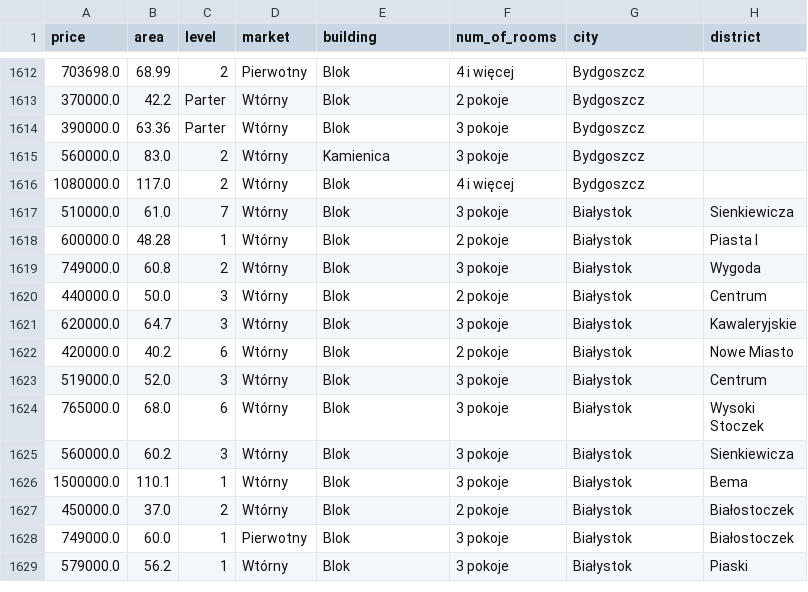
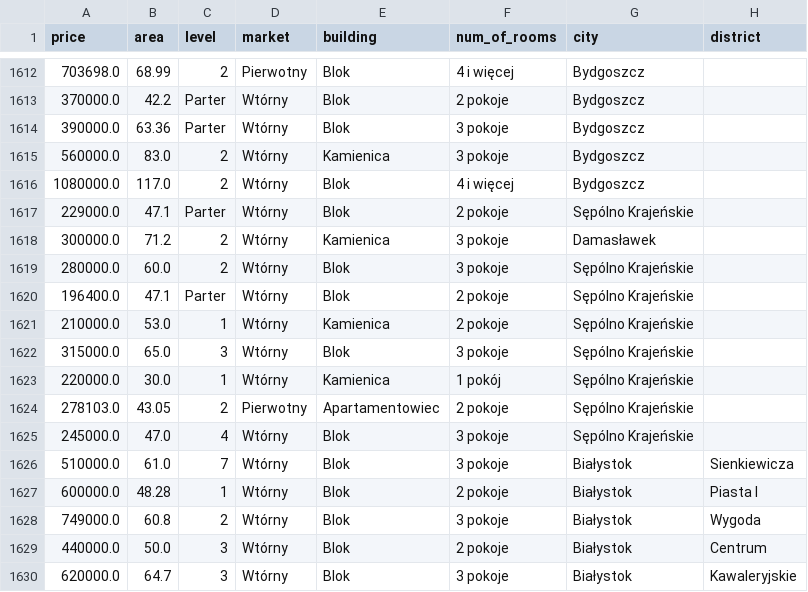
Before and after one commit to marlenawawer/Apartment-Price-Analysis, a CSV file: apartments.csv, drawn as a sheet; only a part is shown, gaps mark what is left out; the shorter side is filled out with more unchanged rows.

```diff
--- a/apartments.csv
+++ b/apartments.csv
@@ -1616,2 +1616,11 @@ price,area,level,market,building,num_of_rooms,city,district
 1080000.0,117.0,2,Wtórny,Blok,4 i więcej,Bydgoszcz,
+229000.0,47.1,Parter,Wtórny,Blok,2 pokoje,Sępólno Krajeńskie,
+300000.0,71.2,2,Wtórny,Kamienica,3 pokoje,Damasławek,
+280000.0,60.0,2,Wtórny,Blok,3 pokoje,Sępólno Krajeńskie,
+196400.0,47.1,Parter,Wtórny,Blok,2 pokoje,Sępólno Krajeńskie,
+210000.0,53.0,1,Wtórny,Kamienica,2 pokoje,Sępólno Krajeńskie,
+315000.0,65.0,3,Wtórny,Blok,3 pokoje,Sępólno Krajeńskie,
+220000.0,30.0,1,Wtórny,Kamienica,1 pokój,Sępólno Krajeńskie,
+278103.0,43.05,2,Pierwotny,Apartamentowiec,2 pokoje,Sępólno Krajeńskie,
+245000.0,47.0,4,Wtórny,Blok,3 pokoje,Sępólno Krajeńskie,
 510000.0,61.0,7,Wtórny,Blok,3 pokoje,Białystok, Sienkiewicza
```
Also changed, not shown: 4 other files.
